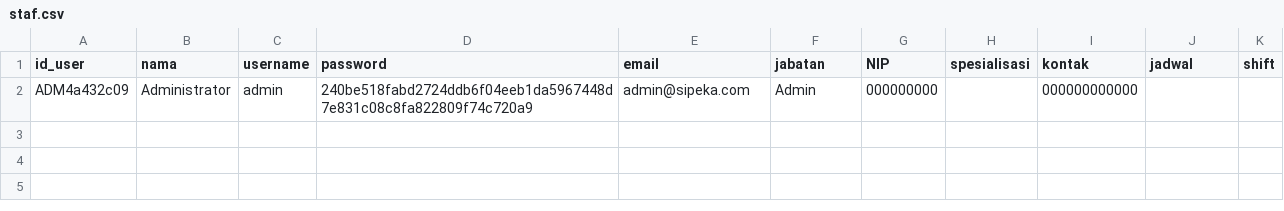
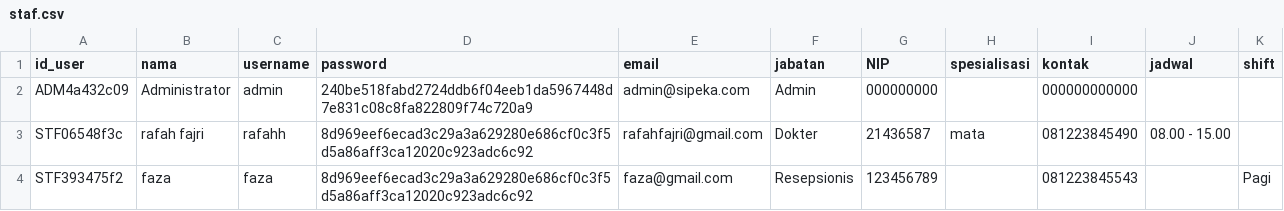
Before and after one commit to rafahfj/sipeka-cli, a CSV file: data/staf.csv, drawn as a sheet; the diff names each change by its address in the sheet, - before the commit and + after, or states it on an @@ line.

```diff
--- a/data/staf.csv
+++ b/data/staf.csv
+row 3: STF06548f3c | rafah fajri | rafahh | 8d969eef6ecad3c29a3a629280e686cf0c3f5d5a86aff3ca12020c923adc6c92 | rafahfajri@gmail.com | Dokter | 21436587 | mata | 081223845490 | 08.00 - 15.00
+row 4: STF393475f2 | faza | faza | 8d969eef6ecad3c29a3a629280e686cf0c3f5d5a86aff3ca12020c923adc6c92 | faza@gmail.com | Resepsionis | 123456789 |  | 081223845543 |  | Pagi
```
Also changed, not shown: data/pasien.csv, 13 other files.
